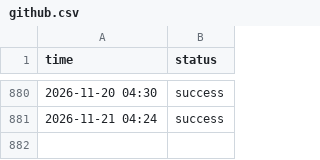
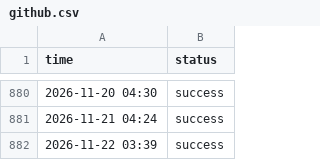
Before and after one commit to roiLeo/open-status, a CSV file: content/logs/github.csv, drawn as a sheet; only a part is shown, gaps mark what is left out; the diff names each change by its address in the sheet, - before the commit and + after, or states it on an @@ line.

```diff
--- a/content/logs/github.csv
+++ b/content/logs/github.csv
+row 882: 2026-11-22 03:39 | success
```
Also changed, not shown: content/logs/hn.csv, content/logs/nuxt.csv.
